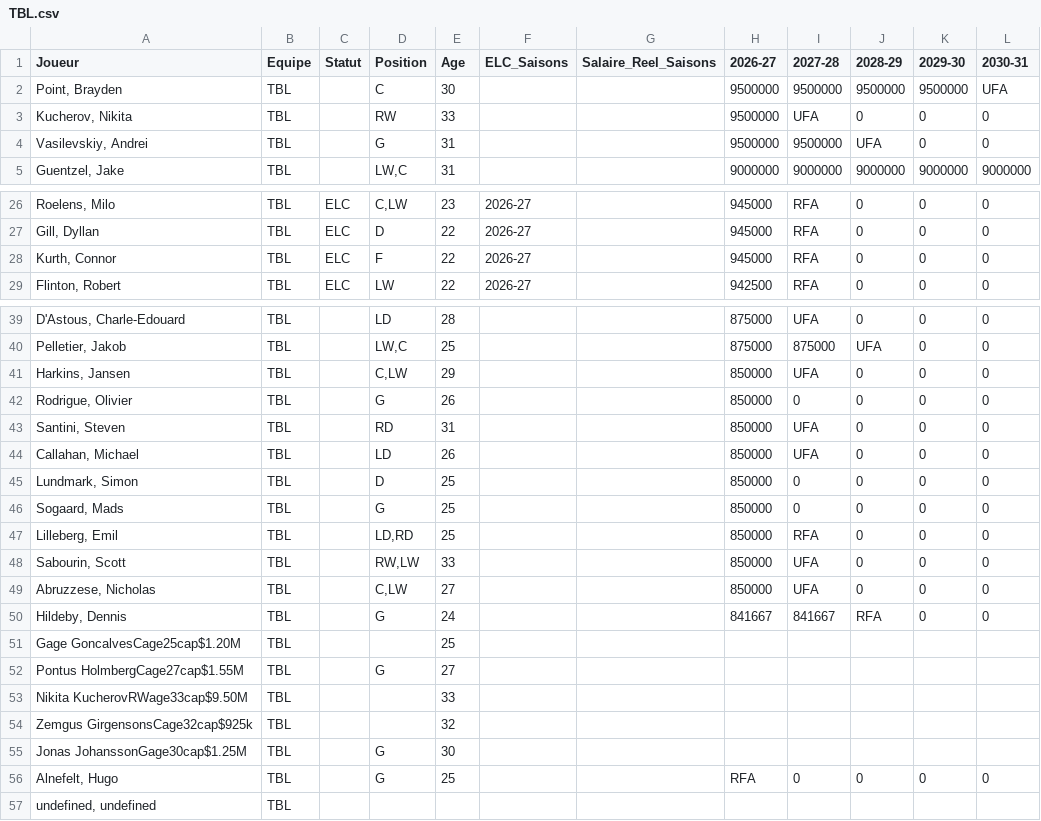
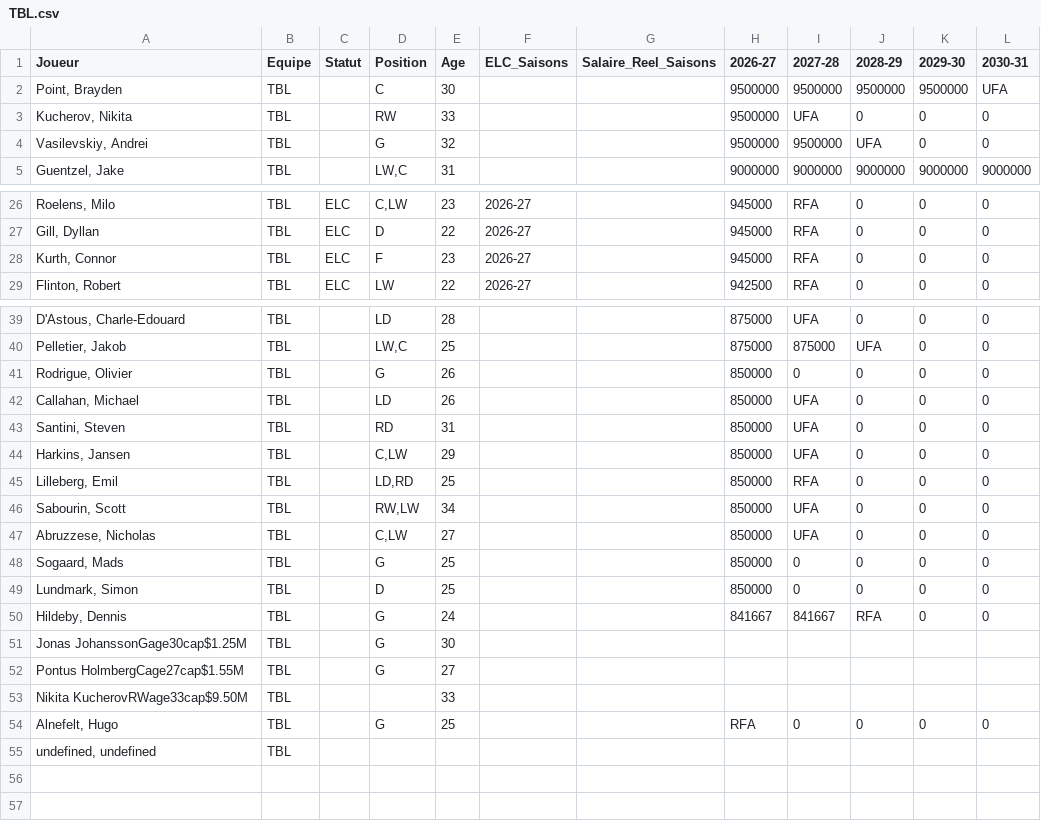
Before and after one commit to boucherdavid/DB_Hockey_Manager, a CSV file: python_script/teams_offline/TBL.csv, drawn as a sheet; only a part is shown, gaps mark what is left out.

```diff
--- a/python_script/teams_offline/TBL.csv
+++ b/python_script/teams_offline/TBL.csv
@@ -3,3 +3,3 @@ Point, Brayden;TBL;;C;30;;;9500000;9500000;9500000;9500000;UFA
 Kucherov, Nikita;TBL;;RW;33;;;9500000;UFA;0;0;0
-Vasilevskiy, Andrei;TBL;;G;31;;;9500000;9500000;UFA;0;0
+Vasilevskiy, Andrei;TBL;;G;32;;;9500000;9500000;UFA;0;0
 Guentzel, Jake;TBL;;LW,C;31;;;9000000;9000000;9000000;9000000;9000000
@@ -27,3 +27,3 @@ Roelens, Milo;TBL;ELC;C,LW;23;2026-27;;945000;RFA;0;0;0
 Gill, Dyllan;TBL;ELC;D;22;2026-27;;945000;RFA;0;0;0
-Kurth, Connor;TBL;ELC;F;22;2026-27;;945000;RFA;0;0;0
+Kurth, Connor;TBL;ELC;F;23;2026-27;;945000;RFA;0;0;0
 Flinton, Robert;TBL;ELC;LW;22;2026-27;;942500;RFA;0;0;0
@@ -40,17 +40,15 @@ D'Astous, Charle-Edouard;TBL;;LD;28;;;875000;UFA;0;0;0
 Pelletier, Jakob;TBL;;LW,C;25;;;875000;875000;UFA;0;0
+Rodrigue, Olivier;TBL;;G;26;;;850000;0;0;0;0
+Callahan, Michael;TBL;;LD;26;;;850000;UFA;0;0;0
+Santini, Steven;TBL;;RD;31;;;850000;UFA;0;0;0
 Harkins, Jansen;TBL;;C,LW;29;;;850000;UFA;0;0;0
-Rodrigue, Olivier;TBL;;G;26;;;850000;0;0;0;0
-Santini, Steven;TBL;;RD;31;;;850000;UFA;0;0;0
-Callahan, Michael;TBL;;LD;26;;;850000;UFA;0;0;0
+Lilleberg, Emil;TBL;;LD,RD;25;;;850000;RFA;0;0;0
+Sabourin, Scott;TBL;;RW,LW;34;;;850000;UFA;0;0;0
+Abruzzese, Nicholas;TBL;;C,LW;27;;;850000;UFA;0;0;0
+Sogaard, Mads;TBL;;G;25;;;850000;0;0;0;0
 Lundmark, Simon;TBL;;D;25;;;850000;0;0;0;0
-Sogaard, Mads;TBL;;G;25;;;850000;0;0;0;0
-Lilleberg, Emil;TBL;;LD,RD;25;;;850000;RFA;0;0;0
-Sabourin, Scott;TBL;;RW,LW;33;;;850000;UFA;0;0;0
-Abruzzese, Nicholas;TBL;;C,LW;27;;;850000;UFA;0;0;0
 Hildeby, Dennis;TBL;;G;24;;;841667;841667;RFA;0;0
-Gage GoncalvesCage25cap$1.20M;TBL;;;25;;;;;;;
+Jonas JohanssonGage30cap$1.25M;TBL;;G;30;;;;;;;
 Pontus HolmbergCage27cap$1.55M;TBL;;G;27;;;;;;;
 Nikita KucherovRWage33cap$9.50M;TBL;;;33;;;;;;;
-Zemgus GirgensonsCage32cap$925k;TBL;;;32;;;;;;;
-Jonas JohanssonGage30cap$1.25M;TBL;;G;30;;;;;;;
 Alnefelt, Hugo;TBL;;G;25;;;RFA;0;0;0;0
```
Also changed, not shown: python_script/PuckPedia_offline.csv, python_script/PuckPedia_update.csv, 31 other files.
